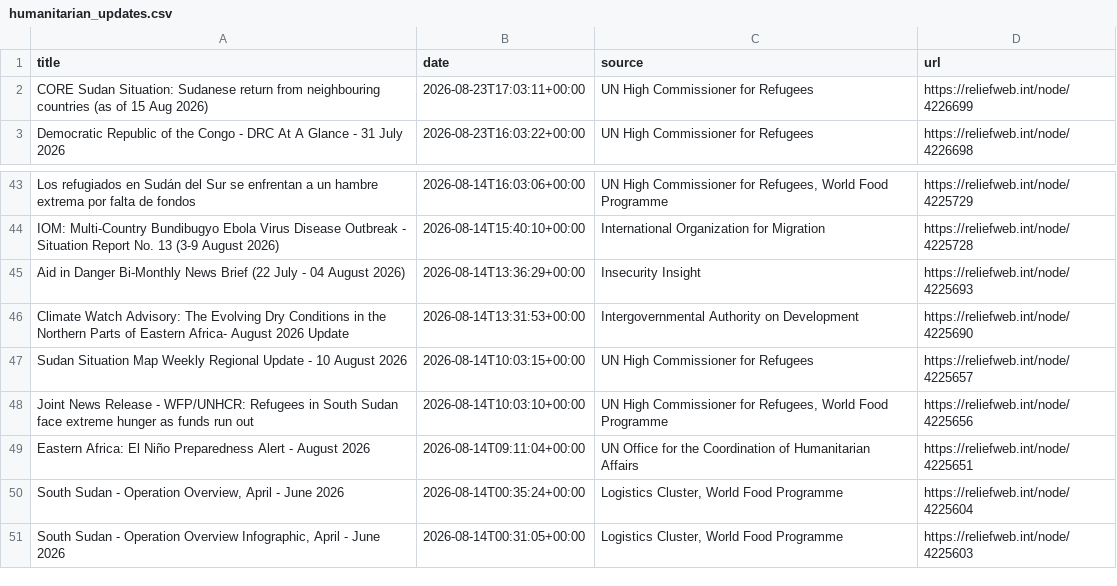
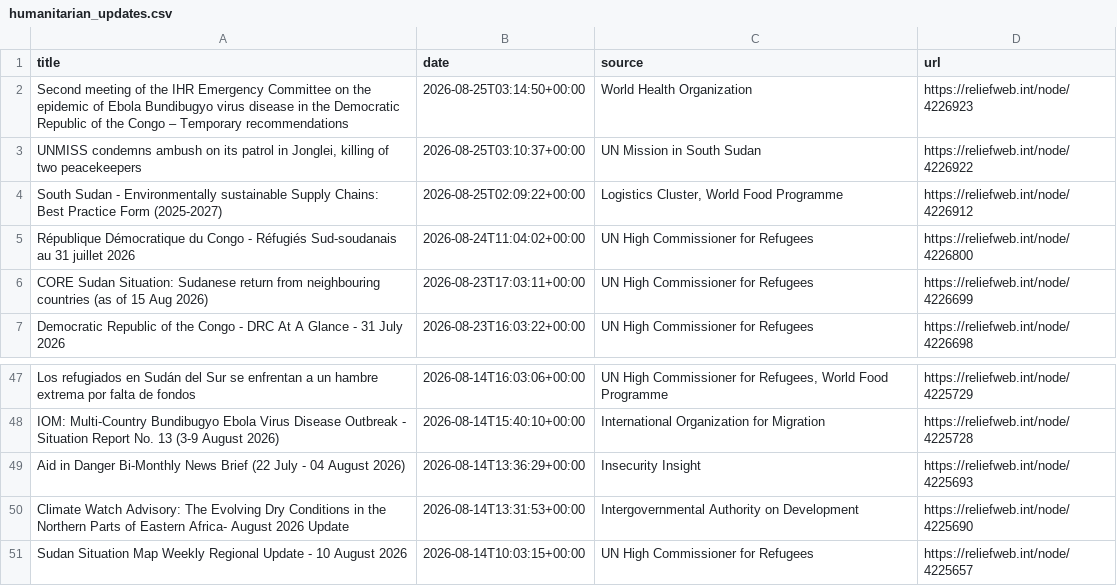
Before and after one commit to jayasekhon/South-Sudan-Dashboard, a CSV file: data/humanitarian_updates.csv, drawn as a sheet; only a part is shown, gaps mark what is left out; removed rows and columns are numbered as before the commit, all else as after; the diff names each change by its address in the sheet, - before the commit and + after, or states it on an @@ line.

```diff
--- a/data/humanitarian_updates.csv
+++ b/data/humanitarian_updates.csv
+row 2: Second meeting of the IHR Emergency Committee on the epidemic of Ebola Bundibugyo virus disease in the Democratic Republic of the Congo – Temporary recommendations | 2026-08-25T03:14:50+00:00 | World Health Organization | https://reliefweb.int/node/4226923
+row 3: UNMISS condemns ambush on its patrol in Jonglei, killing of two peacekeepers | 2026-08-25T03:10:37+00:00 | UN Mission in South Sudan | https://reliefweb.int/node/4226922
+row 4: South Sudan - Environmentally sustainable Supply Chains: Best Practice Form (2025-2027) | 2026-08-25T02:09:22+00:00 | Logistics Cluster, World Food Programme | https://reliefweb.int/node/4226912
+row 5: République Démocratique du Congo - Réfugiés Sud-soudanais au 31 juillet 2026 | 2026-08-24T11:04:02+00:00 | UN High Commissioner for Refugees | https://reliefweb.int/node/4226800
-row 48: Joint News Release - WFP/UNHCR: Refugees in South Sudan face extreme hunger as funds run out | 2026-08-14T10:03:10+00:00 | UN High Commissioner for Refugees, World Food Programme | https://reliefweb.int/node/4225656
-row 49: Eastern Africa: El Niño Preparedness Alert - August 2026 | 2026-08-14T09:11:04+00:00 | UN Office for the Coordination of Humanitarian Affairs | https://reliefweb.int/node/4225651
-row 50: South Sudan - Operation Overview, April - June 2026 | 2026-08-14T00:35:24+00:00 | Logistics Cluster, World Food Programme | https://reliefweb.int/node/4225604
-row 51: South Sudan - Operation Overview Infographic, April - June 2026 | 2026-08-14T00:31:05+00:00 | Logistics Cluster, World Food Programme | https://reliefweb.int/node/4225603
```
Also changed, not shown: data/appeals.csv, data/field_reports.csv, 5 other files.
